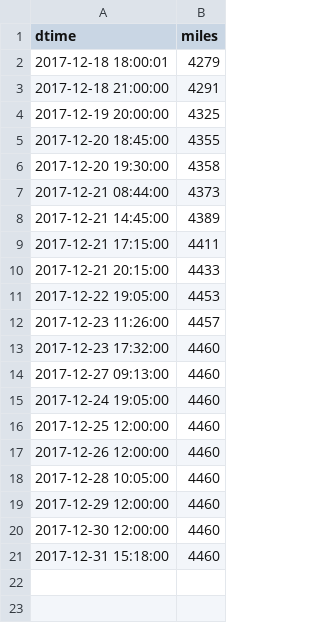
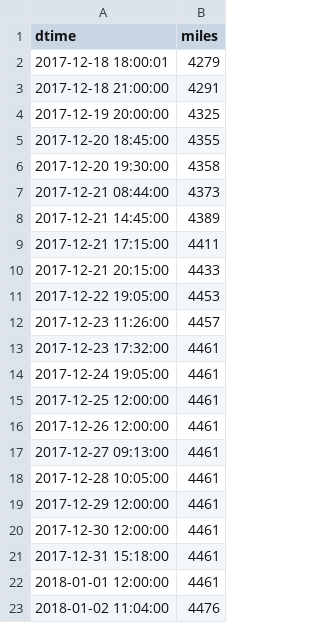
Before and after one commit to angelmanzur/MiniMiles, a CSV file: MiniMiles.csv, drawn as a sheet.

Commit message:
upated miles

```diff
--- a/MiniMiles.csv
+++ b/MiniMiles.csv
@@ -12,10 +12,12 @@ dtime,miles
 2017-12-23 11:26:00,4457
-2017-12-23 17:32:00,4460
-2017-12-27 09:13:00,4460
-2017-12-24 19:05:00,4460
-2017-12-25 12:00:00,4460
-2017-12-26 12:00:00,4460
-2017-12-28 10:05:00,4460
-2017-12-29 12:00:00,4460
-2017-12-30 12:00:00,4460
-2017-12-31 15:18:00,4460
+2017-12-23 17:32:00,4461
+2017-12-24 19:05:00,4461
+2017-12-25 12:00:00,4461
+2017-12-26 12:00:00,4461
+2017-12-27 09:13:00,4461
+2017-12-28 10:05:00,4461
+2017-12-29 12:00:00,4461
+2017-12-30 12:00:00,4461
+2017-12-31 15:18:00,4461
+2018-01-01 12:00:00,4461
+2018-01-02 11:04:00,4476
```
Also changed, not shown: 1 other file.
